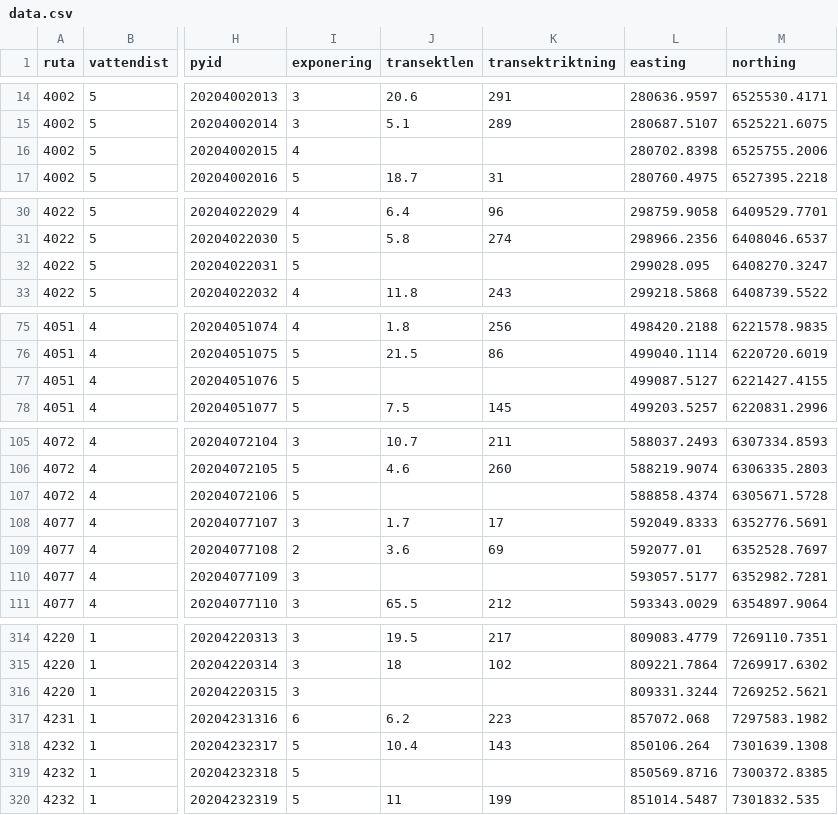
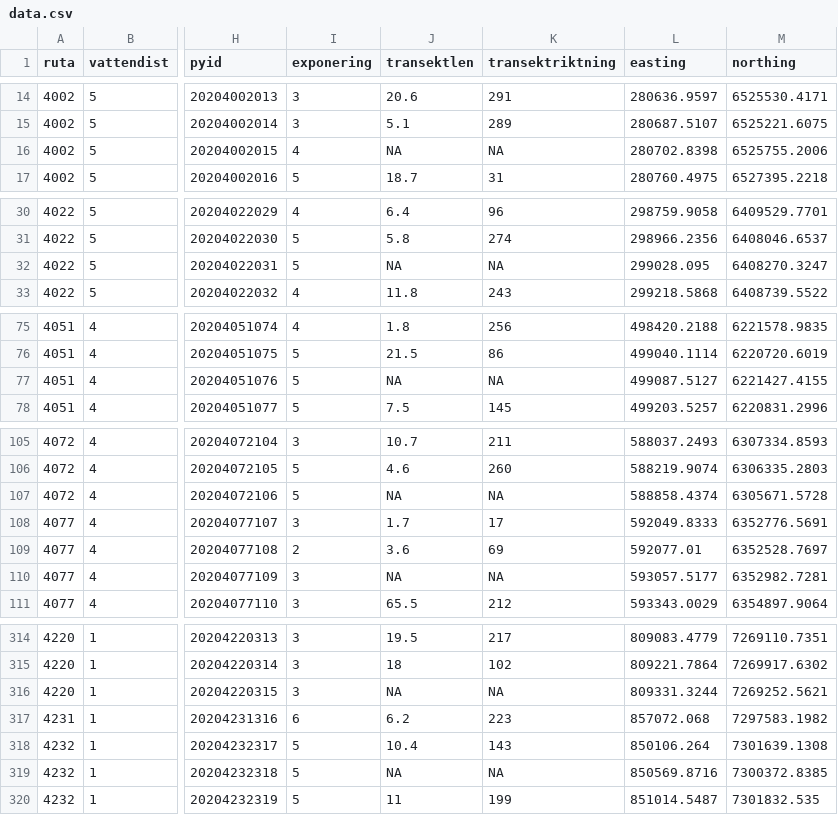
Before and after one commit to hemip/strand2018, a CSV file: app/src/main/res/raw/data.csv, drawn as a sheet; only a part is shown, gaps mark what is left out; the diff covers the shown part only; the diff names each change by its address in the sheet, - before the commit and + after, or states it on an @@ line.

```diff
--- a/app/src/main/res/raw/data.csv
+++ b/app/src/main/res/raw/data.csv
-J16 (transektlen): (empty)
+J16 (transektlen): NA
-K16 (transektriktning): (empty)
+K16 (transektriktning): NA
-J32 (transektlen): (empty)
+J32 (transektlen): NA
-K32 (transektriktning): (empty)
+K32 (transektriktning): NA
-J77 (transektlen): (empty)
+J77 (transektlen): NA
-K77 (transektriktning): (empty)
+K77 (transektriktning): NA
-J107 (transektlen): (empty)
+J107 (transektlen): NA
-K107 (transektriktning): (empty)
+K107 (transektriktning): NA
-J110 (transektlen): (empty)
+J110 (transektlen): NA
-K110 (transektriktning): (empty)
+K110 (transektriktning): NA
-J316 (transektlen): (empty)
+J316 (transektlen): NA
-K316 (transektriktning): (empty)
+K316 (transektriktning): NA
-J319 (transektlen): (empty)
+J319 (transektlen): NA
-K319 (transektriktning): (empty)
+K319 (transektriktning): NA
```
Also changed, not shown: 10 added rows and 29 edited cells elsewhere in this file.
